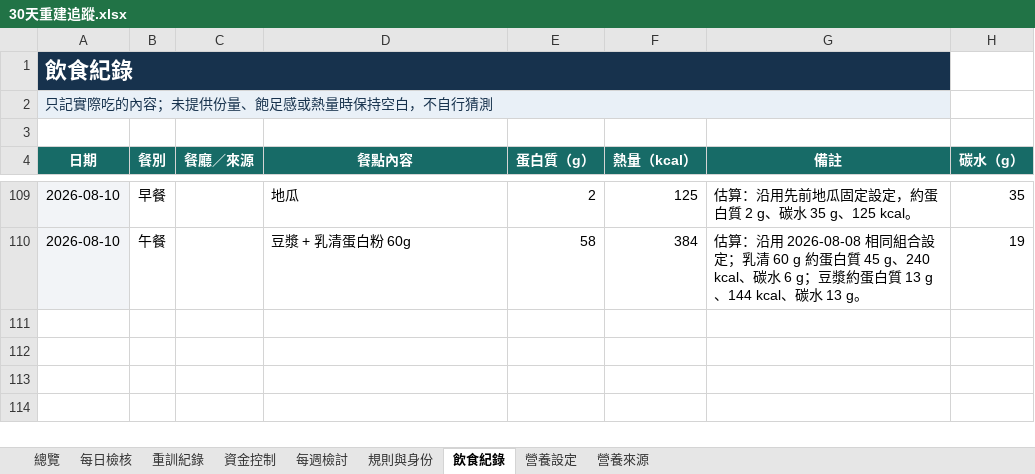
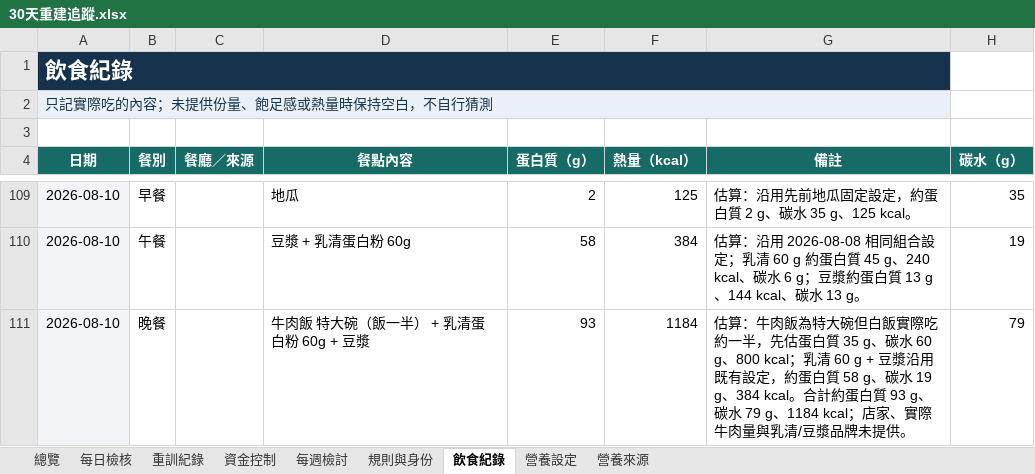
Before and after one commit to asadman1523/30-day-reset-tracker, an Excel workbook: 30天重建追蹤.xlsx, sheet 飲食紀錄, drawn as a sheet; only a part is shown, gaps mark what is left out; values as stored, in another font and other column widths than the file's, no borders; the diff names each change by its address in the sheet, - before the commit and + after, or states it on an @@ line.

```diff
--- a/30天重建追蹤.xlsx (sheet 飲食紀錄)
+++ b/30天重建追蹤.xlsx (sheet 飲食紀錄)
+row 111: 2026-08-10 | 晚餐 |  | 牛肉飯 特大碗（飯一半） + 乳清蛋白粉 60g + 豆漿 | 93 | 1184 | 估算：牛肉飯為特大碗但白飯實際吃約一半，先估蛋白質 35 g、碳水 60 g、800 kcal；乳清 60 g + 豆漿沿用既有設定，約蛋白質 58 g、碳水 19 g、384 kcal。合計約蛋白質 93 g、碳水 79 g、1184 kcal；店家、實際牛肉量與乳清/豆漿品牌未提供。 | 79
```
Also changed, not shown: 3 other files.
